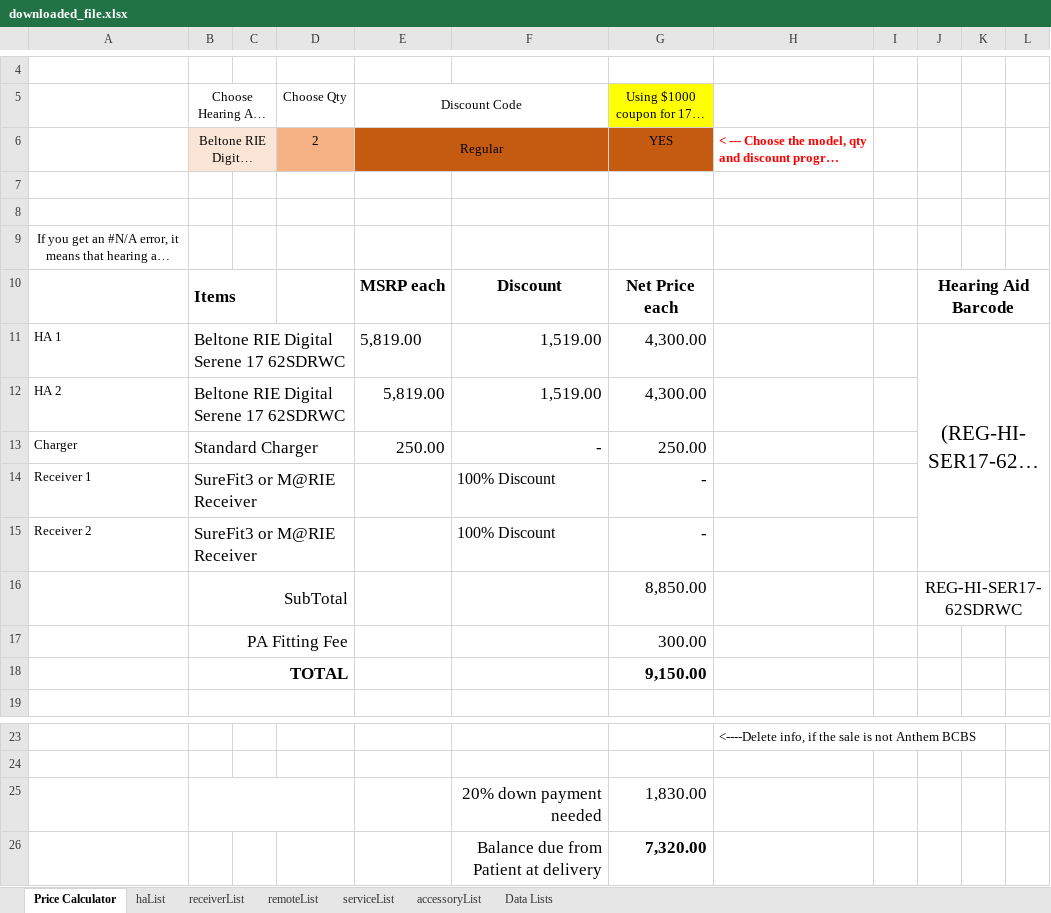
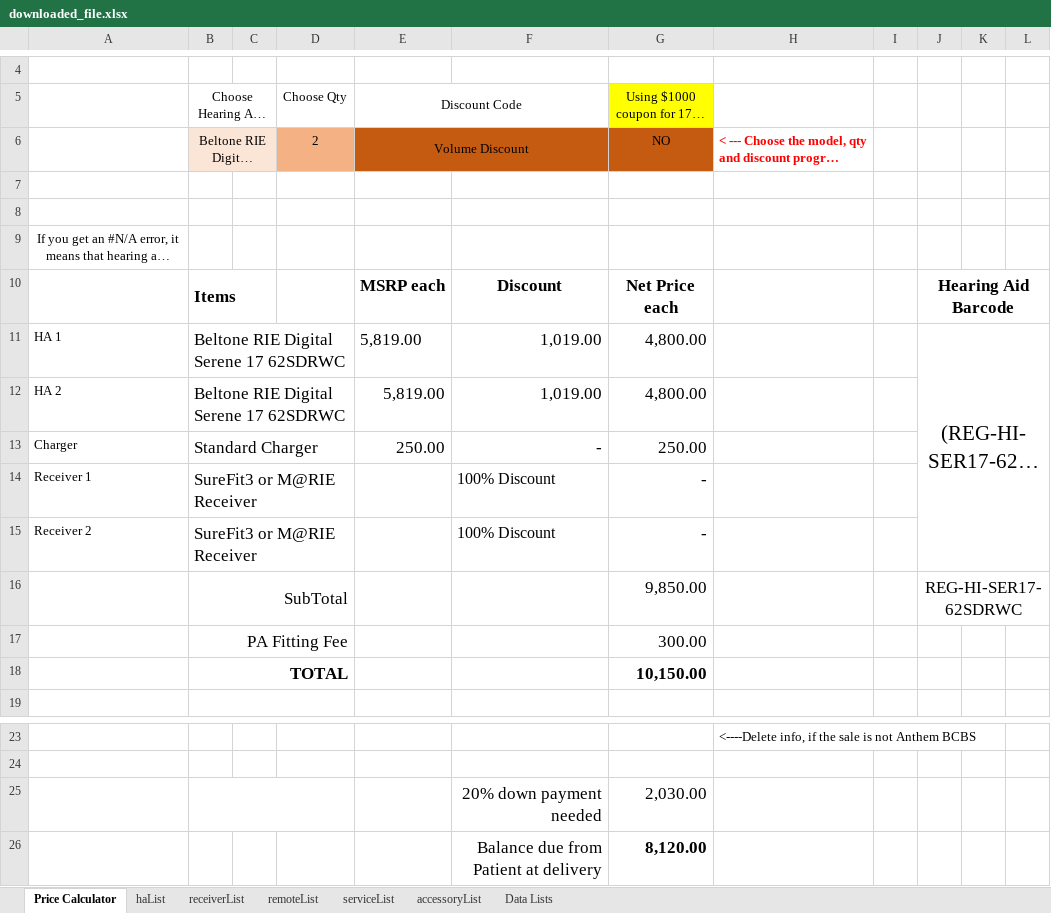
Before and after one commit to jasongit1234/excel-auto-update, an Excel workbook: downloaded_file.xlsx, sheet Price Calculator, drawn as a sheet; only a part is shown, gaps mark what is left out; long unchanged cells end in …; values as stored, in another font and other column widths than the file's, no borders; the diff names each change by its address in the sheet, - before the commit and + after, or states it on an @@ line.

Commit message:
🔄 Daily Excel update

```diff
--- a/downloaded_file.xlsx (sheet Price Calculator)
+++ b/downloaded_file.xlsx (sheet Price Calculator)
-E6 (Discount Code): Regular
+E6 (Discount Code): Volume Discount
-G6: YES
+G6: NO
-F11:F12: 1,519.00
+F11:F12: 1,019.00
-G11:G12: 4,300.00
+G11:G12: 4,800.00
-G16: 8,850.00
+G16: 9,850.00
-G18: 9,150.00
+G18: 10,150.00
-G25: 1,830.00
+G25: 2,030.00
-G26: 7,320.00
+G26: 8,120.00
```
